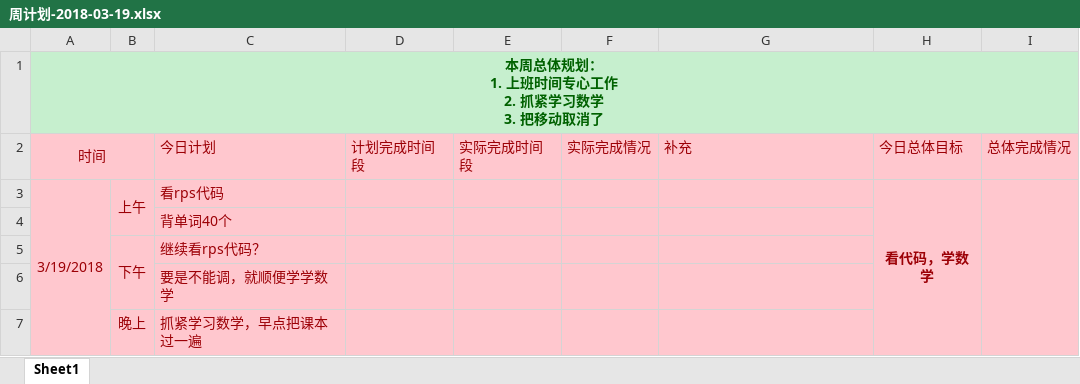
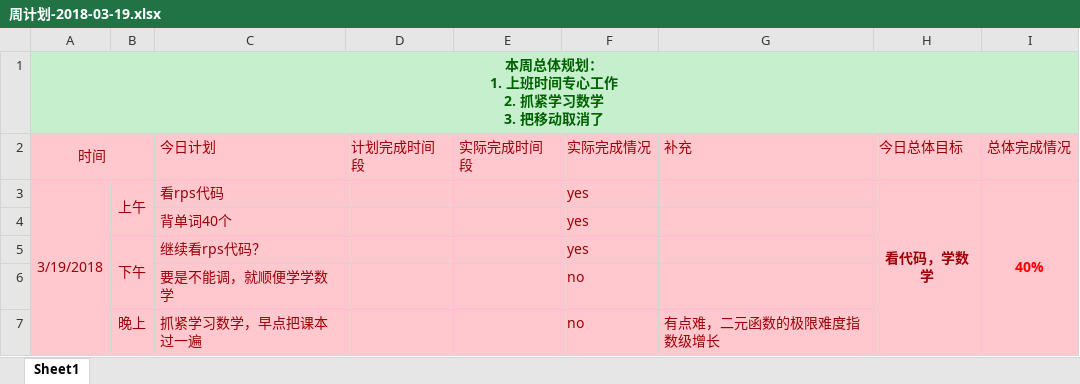
Before and after one commit to OOCC/PlanGIt, an Excel workbook: Personal/xueyu/plan/周计划-2018-03-19.xlsx, sheet Sheet1, drawn as a sheet; values as stored, in another font and other column widths than the file's, no borders; the diff names each change by its address in the sheet, - before the commit and + after, or states it on an @@ line.

Commit message:
【第八周 第一天】学到二元函数的极限感觉又开始打飘飘了

```diff
--- a/Personal/xueyu/plan/周计划-2018-03-19.xlsx (sheet Sheet1)
+++ b/Personal/xueyu/plan/周计划-2018-03-19.xlsx (sheet Sheet1)
-F3:F5 (实际完成情况): (empty)
+F3:F5 (实际完成情况): yes
-I3 (总体完成情况): (empty)
+I3 (总体完成情况): 40%
-F6:F7 (实际完成情况): (empty)
+F6:F7 (实际完成情况): no
-G7 (补充): (empty)
+G7 (补充): 有点难，二元函数的极限难度指数级增长
```
